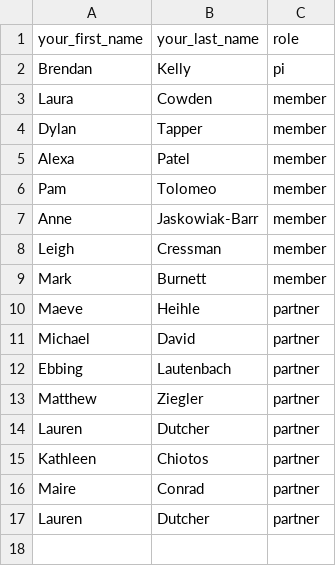
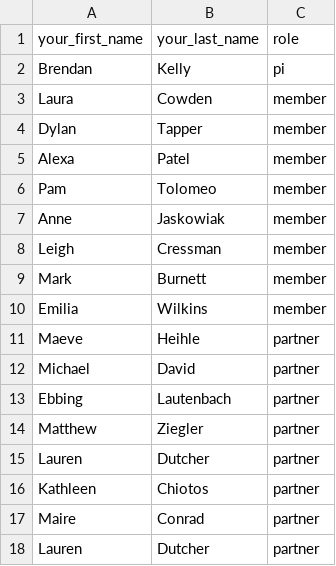
Before and after one commit to bjklab/motionlab-site, a CSV file: docs/people/motion_people_roles.csv, drawn as a sheet.

```diff
--- a/docs/people/motion_people_roles.csv
+++ b/docs/people/motion_people_roles.csv
@@ -6,5 +6,6 @@ Alexa,Patel,member
 Pam,Tolomeo,member
-Anne,Jaskowiak-Barr,member
+Anne,Jaskowiak,member
 Leigh,Cressman,member
 Mark,Burnett,member
+Emilia,Wilkins,member
 Maeve,Heihle,partner
```
Also changed, not shown: docs/people/MOTIONPeopleWithSurv_DATA.csv, people/MOTIONPeopleWithSurv_DATA.csv, 41 other files.
